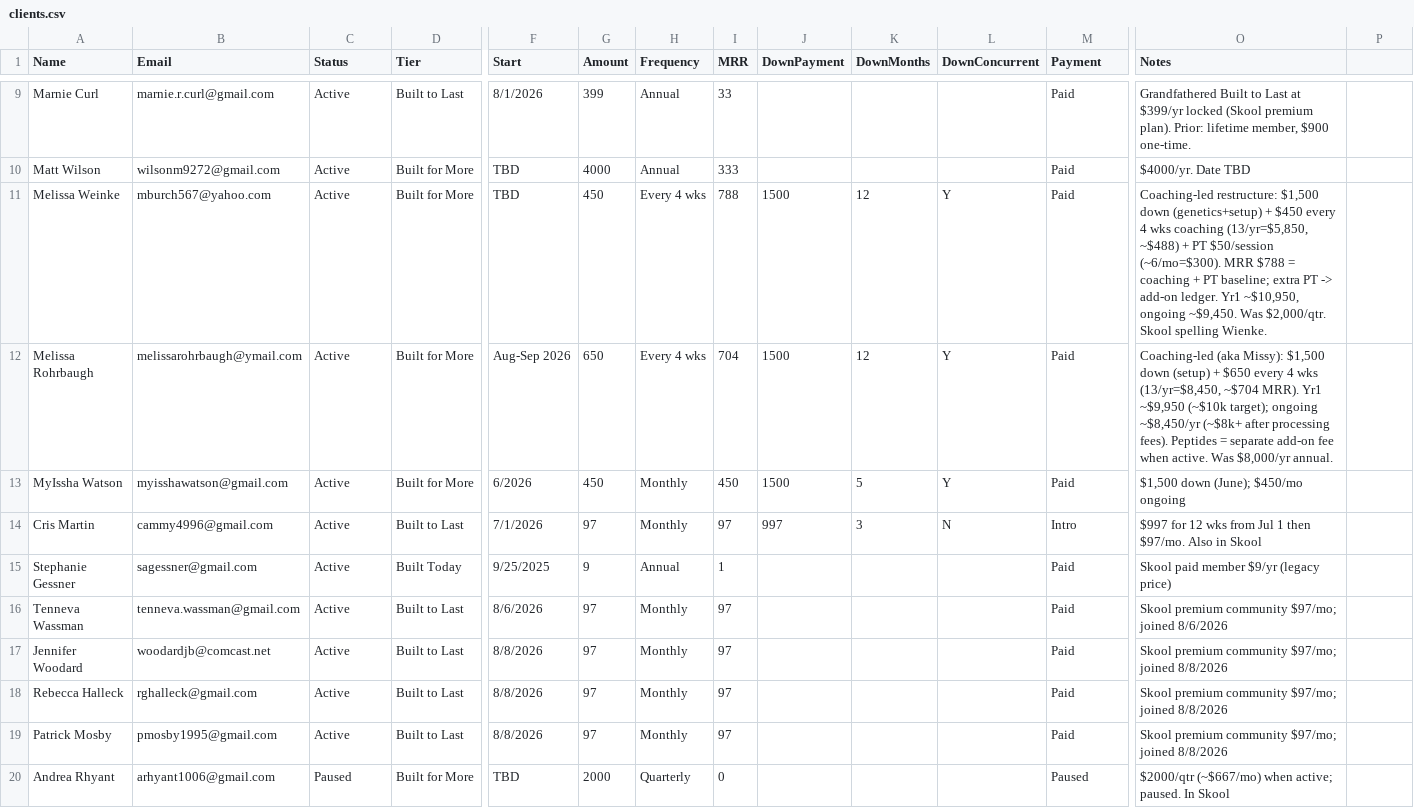
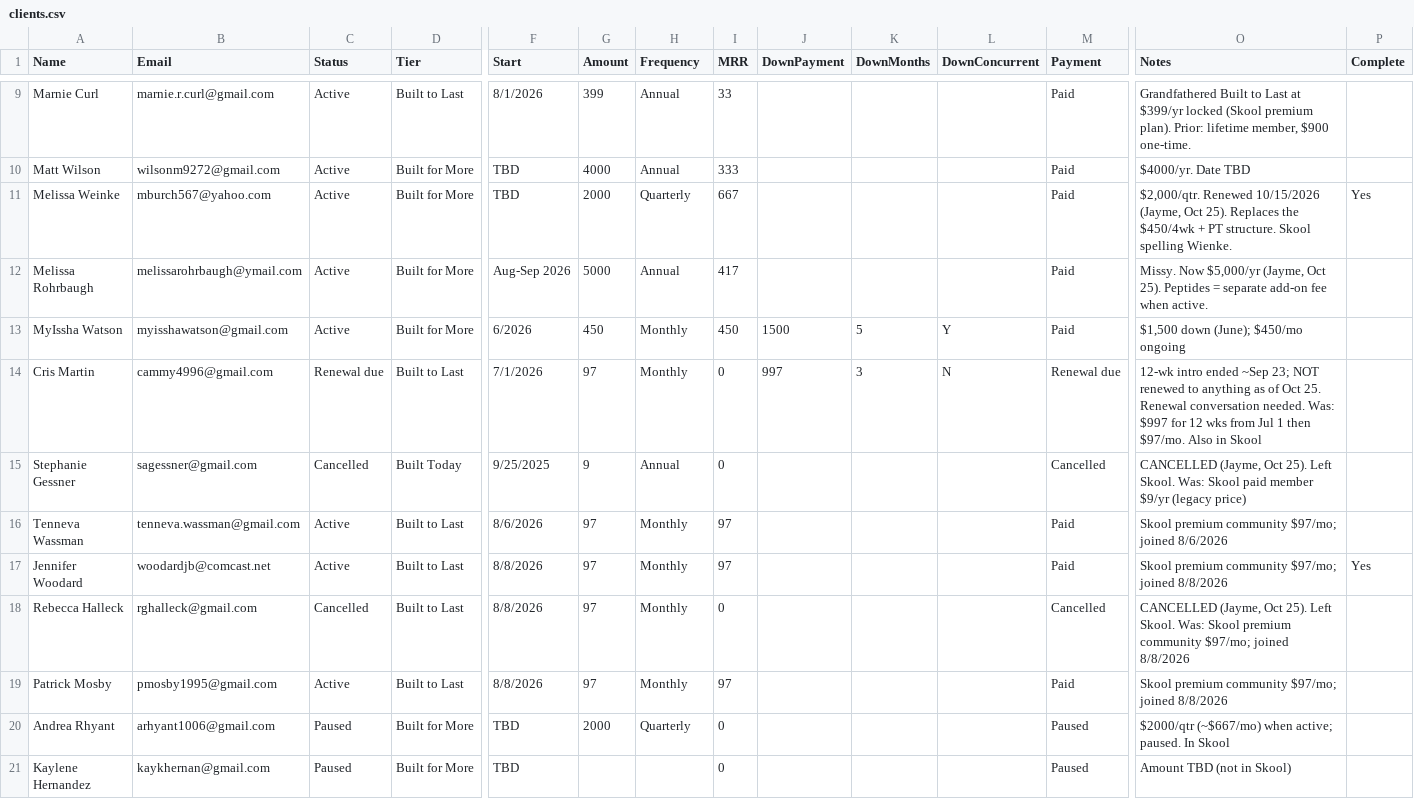
Before and after one commit to jaymegtkfitness-bit/lp-command-center, a CSV file: clients.csv, drawn as a sheet; only a part is shown, gaps mark what is left out; the shorter side is filled out with more unchanged rows; the diff covers the shown part only; the diff names each change by its address in the sheet, - before the commit and + after, or states it on an @@ line.

```diff
--- a/clients.csv
+++ b/clients.csv
-P1: (empty)
+P1: Complete
-G11 (Amount): 450
+G11 (Amount): 2000
-H11 (Frequency): Every 4 wks
+H11 (Frequency): Quarterly
-I11 (MRR): 788
+I11 (MRR): 667
-J11:J12 (DownPayment): 1500
+J11:J12 (DownPayment): (empty)
-K11:K12 (DownMonths): 12
+K11:K12 (DownMonths): (empty)
-L11:L12 (DownConcurrent): Y
+L11:L12 (DownConcurrent): (empty)
-O11 (Notes): Coaching-led restructure: $1,500 down (genetics+setup) + $450 every 4 wks coaching (13/yr=$5,850, ~$488) + PT $50/session (~6/mo=$300). MRR $788 = coaching + PT baseline; extra PT -> add-on ledger. Yr1 ~$10,950, ongoing ~$9,450. Was $2,000/qtr. Skool spelling…
+O11 (Notes): $2,000/qtr. Renewed 10/15/2026 (Jayme, Oct 25). Replaces the $450/4wk + PT structure. Skool spelling…
-P11 (Complete): (empty)
+P11 (Complete): Yes
-G12 (Amount): 650
+G12 (Amount): 5000
-H12 (Frequency): Every 4 wks
+H12 (Frequency): Annual
-I12 (MRR): 704
+I12 (MRR): 417
-O12 (Notes): Coaching-led (aka Missy): $1,500 down (setup) + $650 every 4 wks (13/yr=$8,450, ~$704 MRR). Yr1 ~$9,950 (~$10k target); ongoing ~$8,450/yr (~$8k+ after processing fees). Peptides = separate add-on fee when active. Was $8,000/yr annual.
+O12 (Notes): Missy. Now $5,000/yr (Jayme, Oct 25). Peptides = separate add-on fee when active.
-C14 (Status): Active
+C14 (Status): Renewal due
-I14 (MRR): 97
+I14 (MRR): 0
-M14 (Payment): Intro
+M14 (Payment): Renewal due
-O14 (Notes): $997 for…
+O14 (Notes): 12-wk intro ended ~Sep 23; NOT renewed to anything as of Oct 25. Renewal conversation needed. Was: $997 for…
-C15 (Status): Active
+C15 (Status): Cancelled
-I15 (MRR): 1
+I15 (MRR): 0
-M15 (Payment): Paid
+M15 (Payment): Cancelled
-O15 (Notes): Skool paid…
+O15 (Notes): CANCELLED (Jayme, Oct 25). Left Skool. Was: Skool paid…
-P17 (Complete): (empty)
+P17 (Complete): Yes
-C18 (Status): Active
+C18 (Status): Cancelled
-I18 (MRR): 97
+I18 (MRR): 0
-M18 (Payment): Paid
+M18 (Payment): Cancelled
-O18 (Notes): Skool premium…
+O18 (Notes): CANCELLED (Jayme, Oct 25). Left Skool. Was: Skool premium…
```
Also changed, not shown: 1 added row and 34 edited cells elsewhere in this file, 2 other files.
